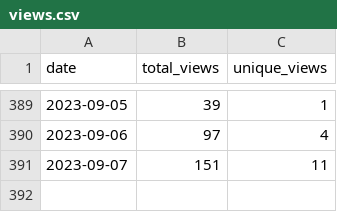
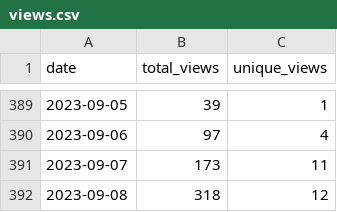
Before and after one commit to wumphlett/COMP-3220, a CSV file: .traffic/views.csv, drawn as a sheet; only a part is shown, gaps mark what is left out.

Commit message:
Updating repository traffic

```diff
--- a/.traffic/views.csv
+++ b/.traffic/views.csv
@@ -390,2 +390,3 @@ date,total_views,unique_views
 2023-09-06,97,4
-2023-09-07,151,11
+2023-09-07,173,11
+2023-09-08,318,12
```
Also changed, not shown: .traffic/clones.csv, 3 other files.
